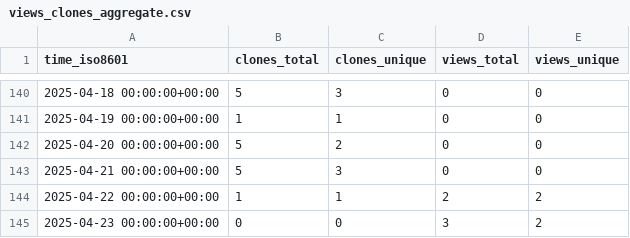
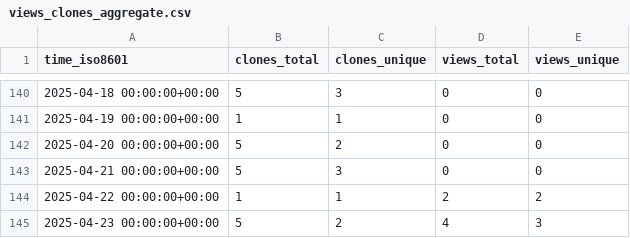
Before and after one commit to cubicleguy/imu_linux_example, a CSV file: cubicleguy/imu_linux_example/ghrs-data/views_clones_aggregate.csv, drawn as a sheet; only a part is shown, gaps mark what is left out.

```diff
--- a/cubicleguy/imu_linux_example/ghrs-data/views_clones_aggregate.csv
+++ b/cubicleguy/imu_linux_example/ghrs-data/views_clones_aggregate.csv
@@ -144,2 +144,2 @@ time_iso8601,clones_total,clones_unique,views_total,views_unique
 2025-04-22 00:00:00+00:00,1,1,2,2
-2025-04-23 00:00:00+00:00,0,0,3,2
+2025-04-23 00:00:00+00:00,5,2,4,3
```
Also changed, not shown: 1 other file.
